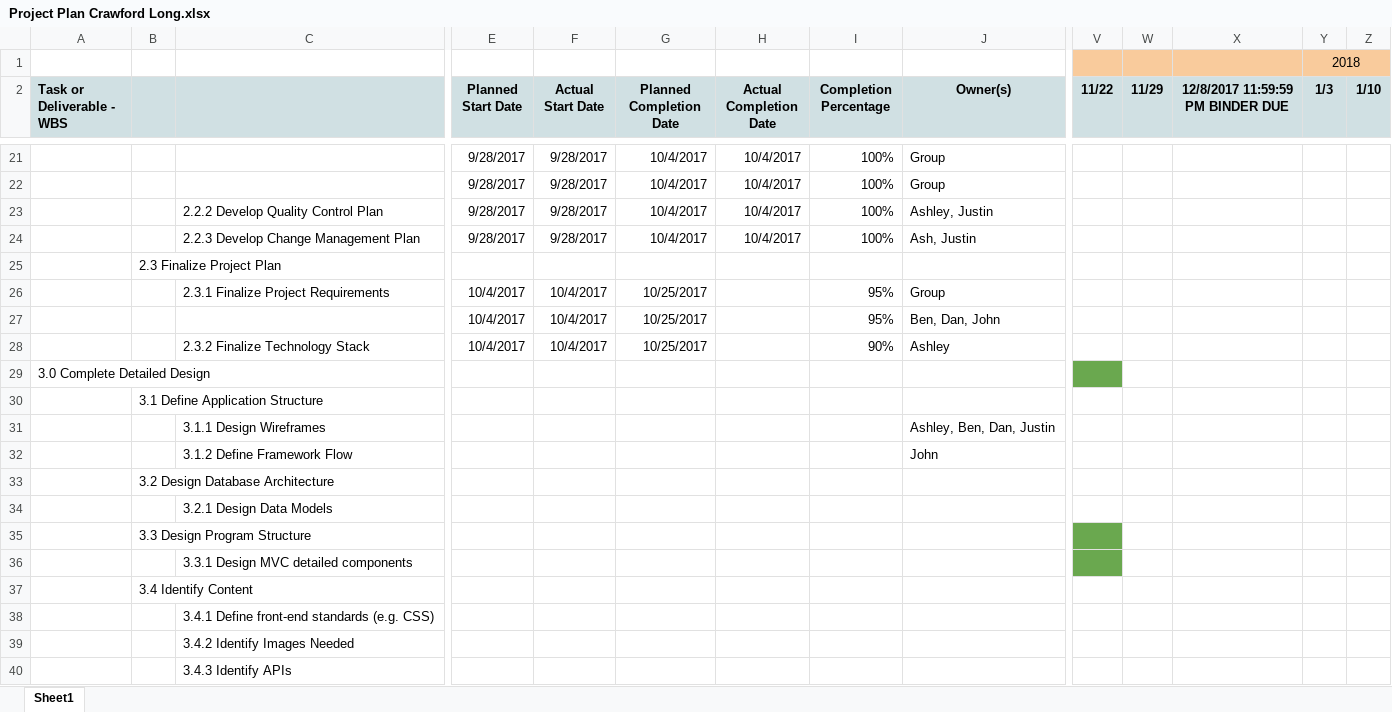
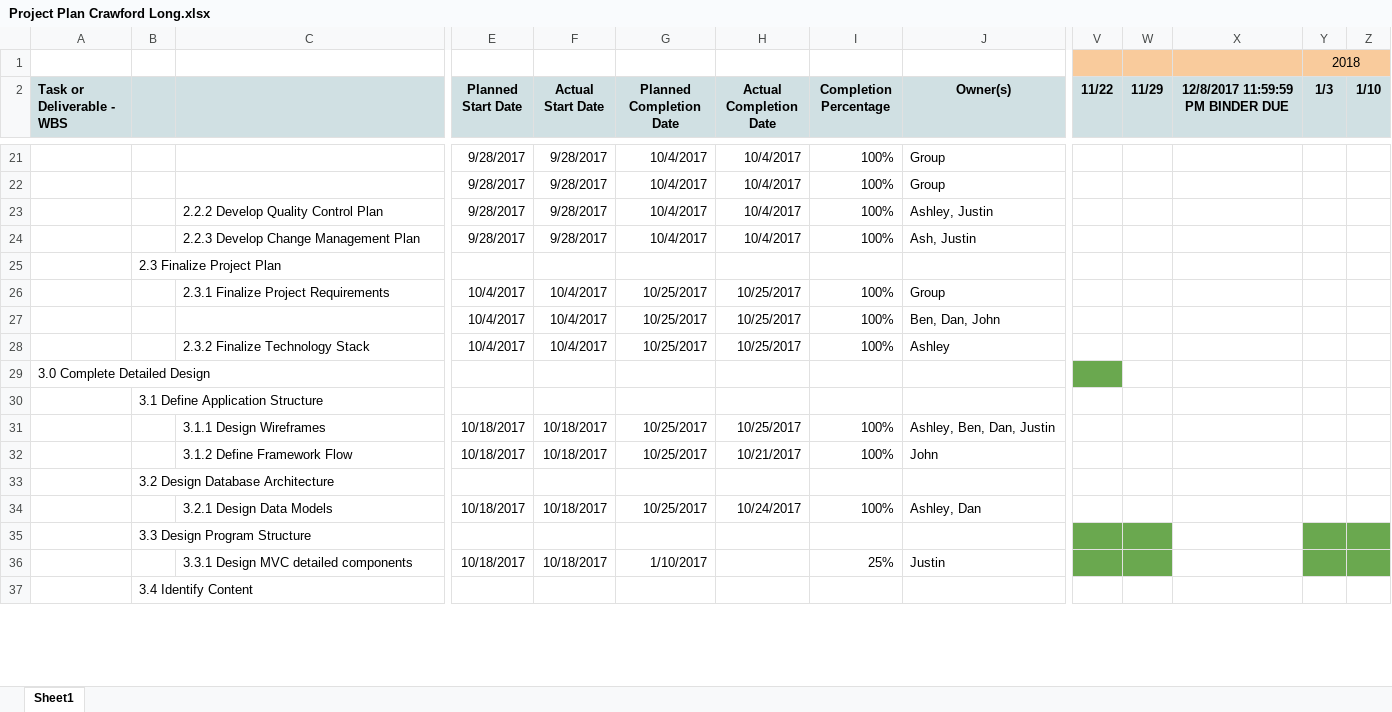
Before and after one commit to aalapcshah/EPAP-Documentation, an Excel workbook: Phase 2/Project Plan/Project Plan Crawford Long.xlsx, sheet Sheet1, drawn as a sheet; only a part is shown, gaps mark what is left out; values as stored, in another font and other column widths than the file's, no borders; removed rows and columns are numbered as before the commit, all else as after; rows hold the shown columns only; the diff covers the shown part only; the diff names each change by its address in the sheet, - before the commit and + after, or states it on an @@ line.

```diff
--- a/Phase 2/Project Plan/Project Plan Crawford Long.xlsx (sheet Sheet1)
+++ b/Phase 2/Project Plan/Project Plan Crawford Long.xlsx (sheet Sheet1)
-H26:H28 (Actual Completion Date): (empty)
+H26:H28 (Actual Completion Date): 10/25/2017
-I26:I27 (Completion Percentage): 95%
+I26:I27 (Completion Percentage): 100%
-I28 (Completion Percentage): 90%
+I28 (Completion Percentage): 100%
-row 31:  |  | 3.1.1 Design Wireframes |  |  |  |  |  | Ashley, Ben, Dan, Justin
-row 32:  |  | 3.1.2 Define Framework Flow |  |  |  |  |  | John
+row 31:  |  | 3.1.1 Design Wireframes | 10/18/2017 | 10/18/2017 | 10/25/2017 | 10/25/2017 | 100% | Ashley, Ben, Dan, Justin
+row 32:  |  | 3.1.2 Define Framework Flow | 10/18/2017 | 10/18/2017 | 10/25/2017 | 10/21/2017 | 100% | John
-row 34:  |  | 3.2.1 Design Data Models
+row 34:  |  | 3.2.1 Design Data Models | 10/18/2017 | 10/18/2017 | 10/25/2017 | 10/24/2017 | 100% | Ashley, Dan
-W35 fill: none
+W35 fill: #6AA84F
-Y35:Z35 fill: none
+Y35:Z35 fill: #6AA84F
-row 36:  |  | 3.3.1 Design MVC detailed components
+row 36:  |  | 3.3.1 Design MVC detailed components | 10/18/2017 | 10/18/2017 | 1/10/2017 |  | 25% | Justin
-row 38:  |  | 3.4.1 Define front-end standards (e.g. CSS)
-row 39:  |  | 3.4.2 Identify Images Needed
-row 40:  |  | 3.4.3 Identify APIs
```
Also changed, not shown: 73 added rows and 4 removed rows elsewhere in this sheet, 1 other file.
